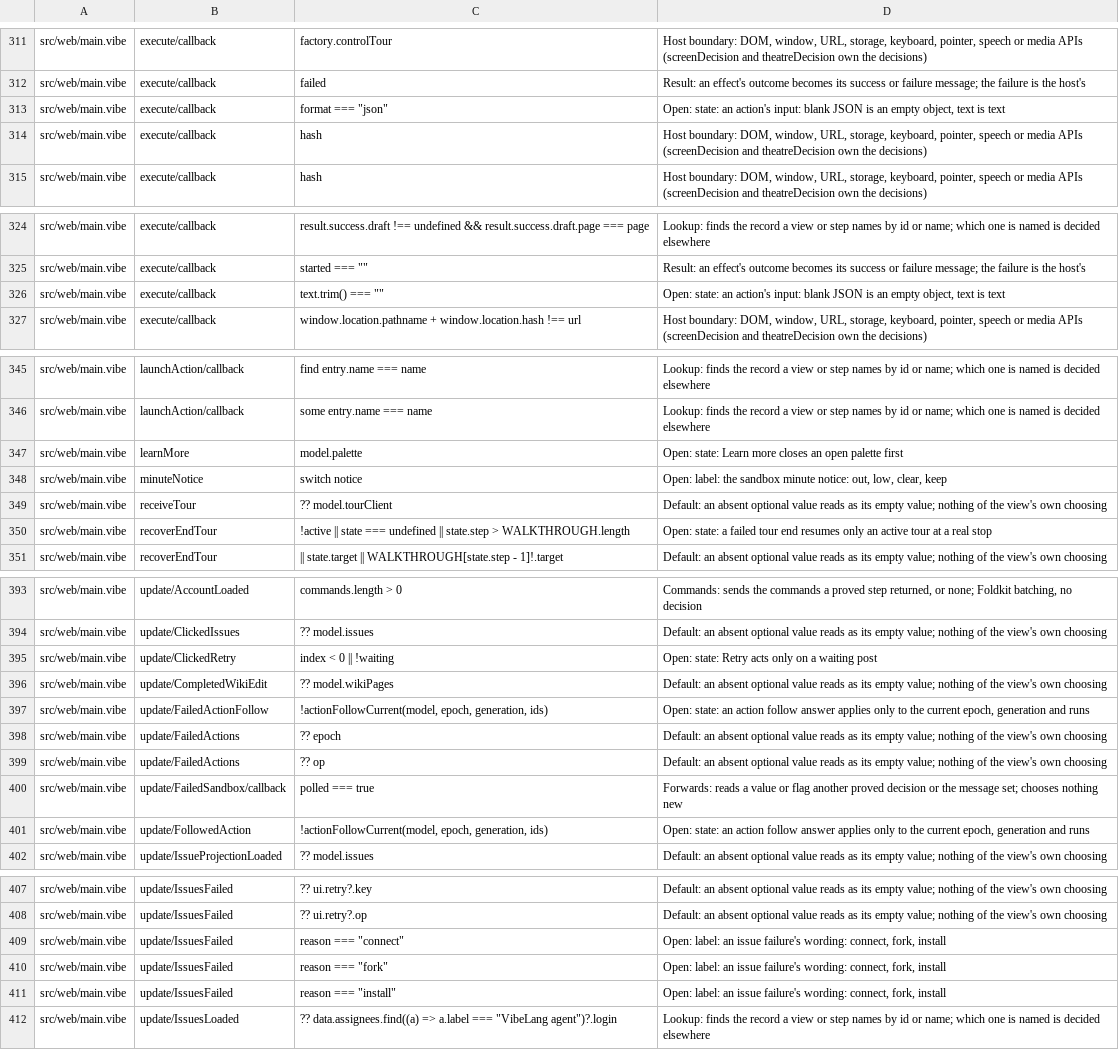
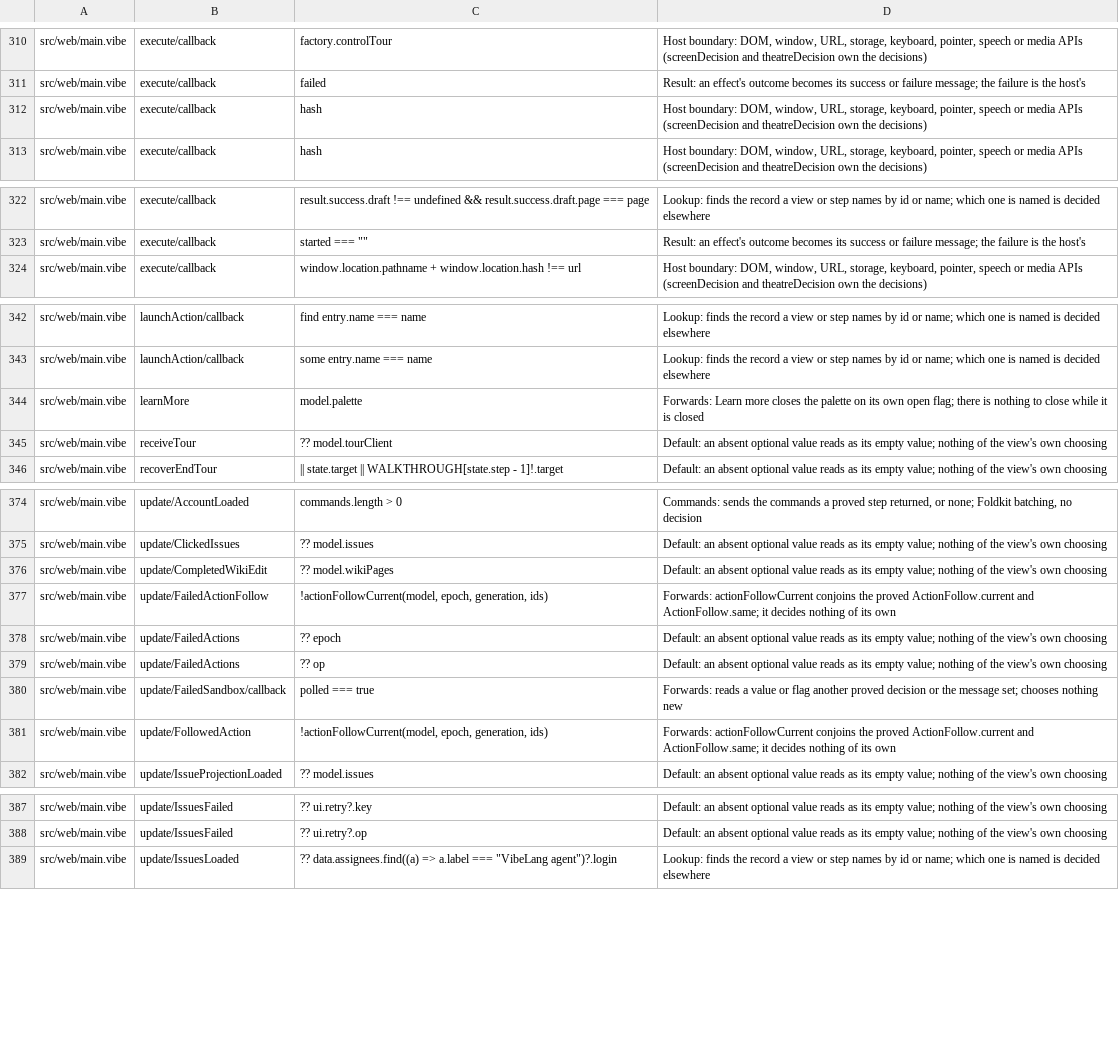
Before and after one commit to smithersai/smithers, a TSV file: apps/vibelang/verify/shell-branches.tsv, drawn as a sheet; only a part is shown, gaps mark what is left out; the diff covers the shown part only.

```diff
--- a/apps/vibelang/verify/shell-branches.tsv
+++ b/apps/vibelang/verify/shell-branches.tsv
@@ -312,3 +311,2 @@ src/web/main.vibe	execute/callback	factory.controlTour	Host boundary: DOM, windo
 src/web/main.vibe	execute/callback	failed	Result: an effect's outcome becomes its success or failure message; the failure is the host's
-src/web/main.vibe	execute/callback	format === "json"	Open: state: an action's input: blank JSON is an empty object, text is text
 src/web/main.vibe	execute/callback	hash	Host boundary: DOM, window, URL, storage, keyboard, pointer, speech or media APIs (screenDecision and theatreDecision own the decisions)
@@ -325,3 +323,2 @@ src/web/main.vibe	execute/callback	result.success.draft !== undefined && result.
 src/web/main.vibe	execute/callback	started === ""	Result: an effect's outcome becomes its success or failure message; the failure is the host's
-src/web/main.vibe	execute/callback	text.trim() === ""	Open: state: an action's input: blank JSON is an empty object, text is text
 src/web/main.vibe	execute/callback	window.location.pathname + window.location.hash !== url	Host boundary: DOM, window, URL, storage, keyboard, pointer, speech or media APIs (screenDecision and theatreDecision own the decisions)
@@ -346,6 +343,4 @@ src/web/main.vibe	launchAction/callback	find entry.name === name	Lookup: finds t
 src/web/main.vibe	launchAction/callback	some entry.name === name	Lookup: finds the record a view or step names by id or name; which one is named is decided elsewhere
-src/web/main.vibe	learnMore	model.palette	Open: state: Learn more closes an open palette first
-src/web/main.vibe	minuteNotice	switch notice	Open: label: the sandbox minute notice: out, low, clear, keep
+src/web/main.vibe	learnMore	model.palette	Forwards: Learn more closes the palette on its own open flag; there is nothing to close while it is closed
 src/web/main.vibe	receiveTour	?? model.tourClient	Default: an absent optional value reads as its empty value; nothing of the view's own choosing
-src/web/main.vibe	recoverEndTour	!active || state === undefined || state.step > WALKTHROUGH.length	Open: state: a failed tour end resumes only an active tour at a real stop
 src/web/main.vibe	recoverEndTour	|| state.target || WALKTHROUGH[state.step - 1]!.target	Default: an absent optional value reads as its empty value; nothing of the view's own choosing
@@ -394,5 +375,4 @@ src/web/main.vibe	update/AccountLoaded	commands.length > 0	Commands: sends the c
 src/web/main.vibe	update/ClickedIssues	?? model.issues	Default: an absent optional value reads as its empty value; nothing of the view's own choosing
-src/web/main.vibe	update/ClickedRetry	index < 0 || !waiting	Open: state: Retry acts only on a waiting post
 src/web/main.vibe	update/CompletedWikiEdit	?? model.wikiPages	Default: an absent optional value reads as its empty value; nothing of the view's own choosing
-src/web/main.vibe	update/FailedActionFollow	!actionFollowCurrent(model, epoch, generation, ids)	Open: state: an action follow answer applies only to the current epoch, generation and runs
+src/web/main.vibe	update/FailedActionFollow	!actionFollowCurrent(model, epoch, generation, ids)	Forwards: actionFollowCurrent conjoins the proved ActionFollow.current and ActionFollow.same; it decides nothing of its own
 src/web/main.vibe	update/FailedActions	?? epoch	Default: an absent optional value reads as its empty value; nothing of the view's own choosing
@@ -400,3 +380,3 @@ src/web/main.vibe	update/FailedActions	?? op	Default: an absent optional value r
 src/web/main.vibe	update/FailedSandbox/callback	polled === true	Forwards: reads a value or flag another proved decision or the message set; chooses nothing new
-src/web/main.vibe	update/FollowedAction	!actionFollowCurrent(model, epoch, generation, ids)	Open: state: an action follow answer applies only to the current epoch, generation and runs
+src/web/main.vibe	update/FollowedAction	!actionFollowCurrent(model, epoch, generation, ids)	Forwards: actionFollowCurrent conjoins the proved ActionFollow.current and ActionFollow.same; it decides nothing of its own
 src/web/main.vibe	update/IssueProjectionLoaded	?? model.issues	Default: an absent optional value reads as its empty value; nothing of the view's own choosing
@@ -408,5 +388,2 @@ src/web/main.vibe	update/IssuesFailed	?? ui.retry?.key	Default: an absent option
 src/web/main.vibe	update/IssuesFailed	?? ui.retry?.op	Default: an absent optional value reads as its empty value; nothing of the view's own choosing
-src/web/main.vibe	update/IssuesFailed	reason === "connect"	Open: label: an issue failure's wording: connect, fork, install
-src/web/main.vibe	update/IssuesFailed	reason === "fork"	Open: label: an issue failure's wording: connect, fork, install
-src/web/main.vibe	update/IssuesFailed	reason === "install"	Open: label: an issue failure's wording: connect, fork, install
 src/web/main.vibe	update/IssuesLoaded	?? data.assignees.find((a) => a.label === "VibeLang agent")?.login	Lookup: finds the record a view or step names by id or name; which one is named is decided elsewhere
```
Also changed, not shown: 2 added rows, 20 removed rows and 2 edited cells elsewhere in this file, 5 other files.
